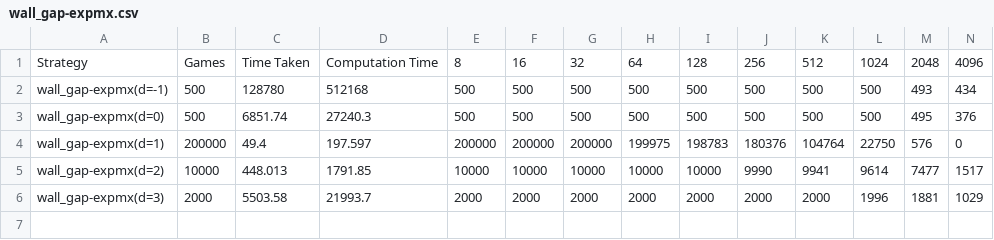
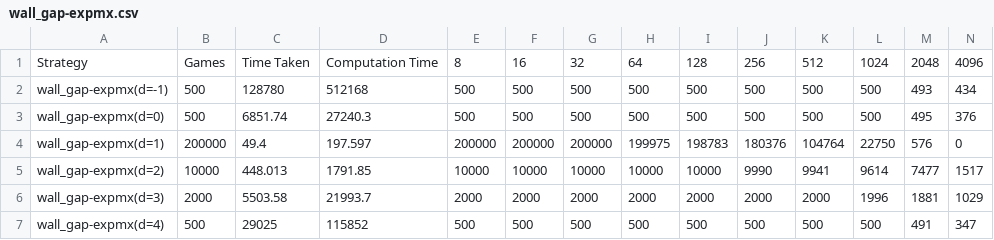
Before and after one commit to qpwoeirut/2048-solver, a CSV file: results/wall_gap-expmx.csv, drawn as a sheet; only a part is shown; rows hold the shown columns only; the diff names each change by its address in the sheet, - before the commit and + after, or states it on an @@ line.

Commit message:
add rest of wall_gap-expmx, first few monte_carlo results

```diff
--- a/results/wall_gap-expmx.csv
+++ b/results/wall_gap-expmx.csv
+row 7: wall_gap-expmx(d=4) | 500 | 29025 | 115852 | 500 | 500 | 500 | 500 | 500 | 500 | 500 | 500 | 491 | 347
```
Also changed, not shown: 1 other file.
